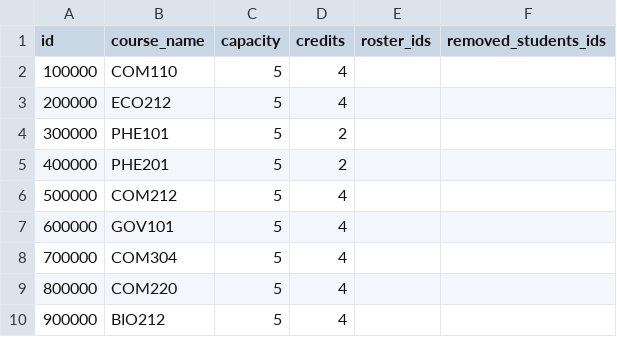
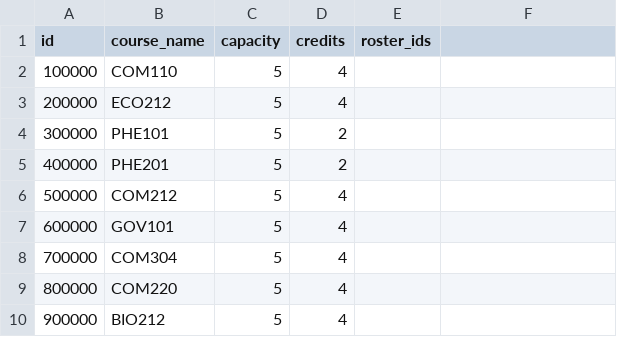
Before and after one commit to awoolfson/course-registration-sim, a CSV file: test_data/test_sections.csv, drawn as a sheet.

Commit message:
gale shapely passed basic test (2) and more data methods added

```diff
--- a/test_data/test_sections.csv
+++ b/test_data/test_sections.csv
@@ -1,2 +1,2 @@
-id,course_name,capacity,credits,roster_ids,removed_students_ids
+id,course_name,capacity,credits,roster_ids,
 100000,"COM110",5,4,,
```
Also changed, not shown: 7 other files.
